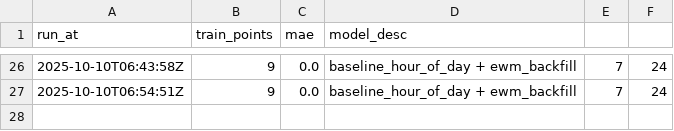
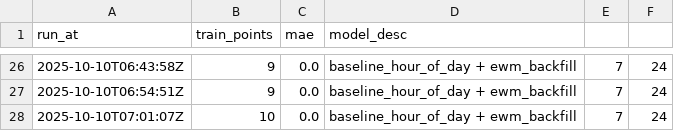
Before and after one commit to nicobe20/mlops-reto-4, a CSV file: monitoring/metrics.csv, drawn as a sheet; only a part is shown, gaps mark what is left out.

```diff
--- a/monitoring/metrics.csv
+++ b/monitoring/metrics.csv
@@ -27 +27,2 @@ run_at,train_points,mae,model_desc
 2025-10-10T06:54:51Z,9,0.0,baseline_hour_of_day + ewm_backfill,7,24
+2025-10-10T07:01:07Z,10,0.0,baseline_hour_of_day + ewm_backfill,7,24
```
